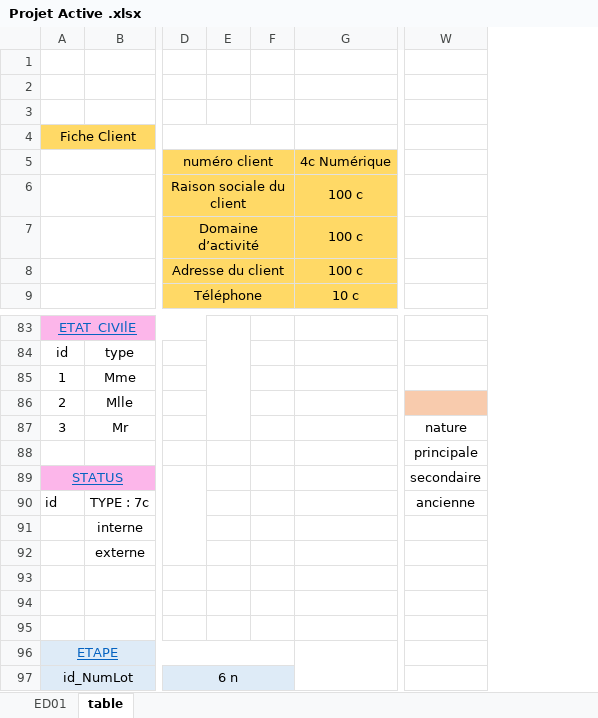
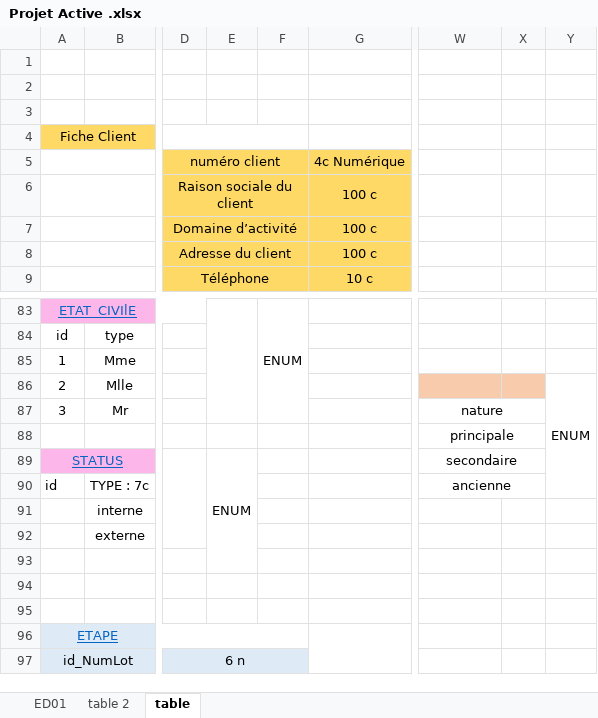
Before and after one commit to MGNetworking/ECF-2-base-de-donnees, an Excel workbook: Projet Active .xlsx, sheet table, drawn as a sheet; only a part is shown, gaps mark what is left out; values as stored, in another font and other column widths than the file's, no borders; removed rows and columns are numbered as before the commit, all else as after; the diff names each change by its address in the sheet, - before the commit and + after, or states it on an @@ line.

Commit message:
création d'un MCD MPD plus compact, création des tables + ajoute des insertion en cours ...

```diff
--- a/Projet Active .xlsx (sheet table)
+++ b/Projet Active .xlsx (sheet table)
+sheet tab: table 2
-column E, empty
-column F, empty
+column E, row 89: ENUM
+column F, row 83: ENUM
+column X, empty
+column Y, row 86: ENUM
+W87:X87 merged
+W88:X88 merged
+W89:X89 merged
+W90:X90 merged
```
Also changed, not shown: sheet ED01, 12 other files.
